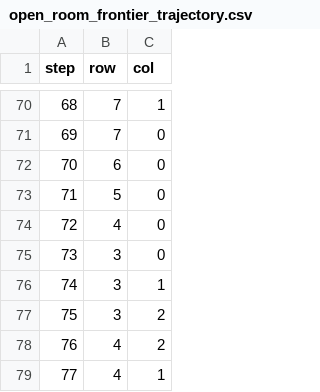
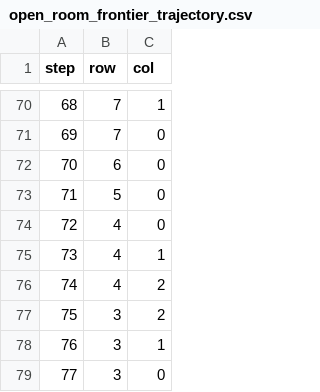
Before and after one commit to yswcyswc/robot-coverage-study, a CSV file: outputs/trajectories/open_room_frontier_trajectory.csv, drawn as a sheet; only a part is shown, gaps mark what is left out.

```diff
--- a/outputs/trajectories/open_room_frontier_trajectory.csv
+++ b/outputs/trajectories/open_room_frontier_trajectory.csv
@@ -74,6 +74,6 @@ step,row,col
 72,4,0
-73,3,0
-74,3,1
+73,4,1
+74,4,2
 75,3,2
-76,4,2
-77,4,1
+76,3,1
+77,3,0
```
Also changed, not shown: outputs/trajectories/maze_100_frontier_trajectory.csv, 8 other files.
